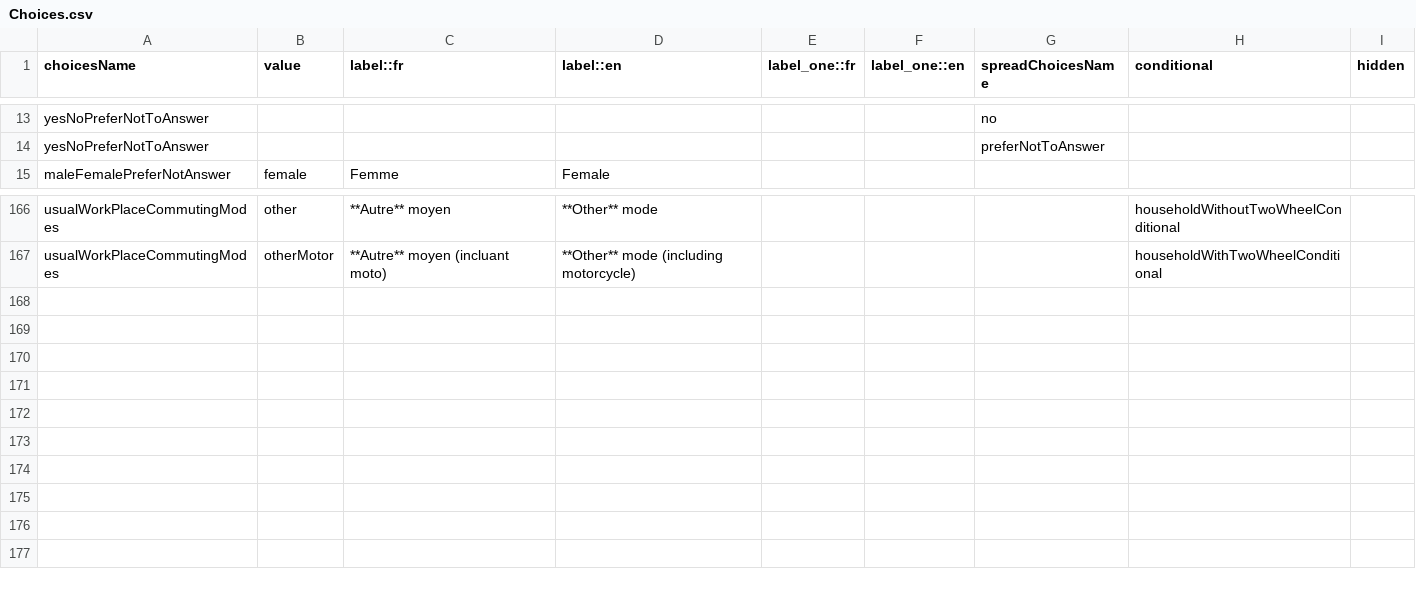
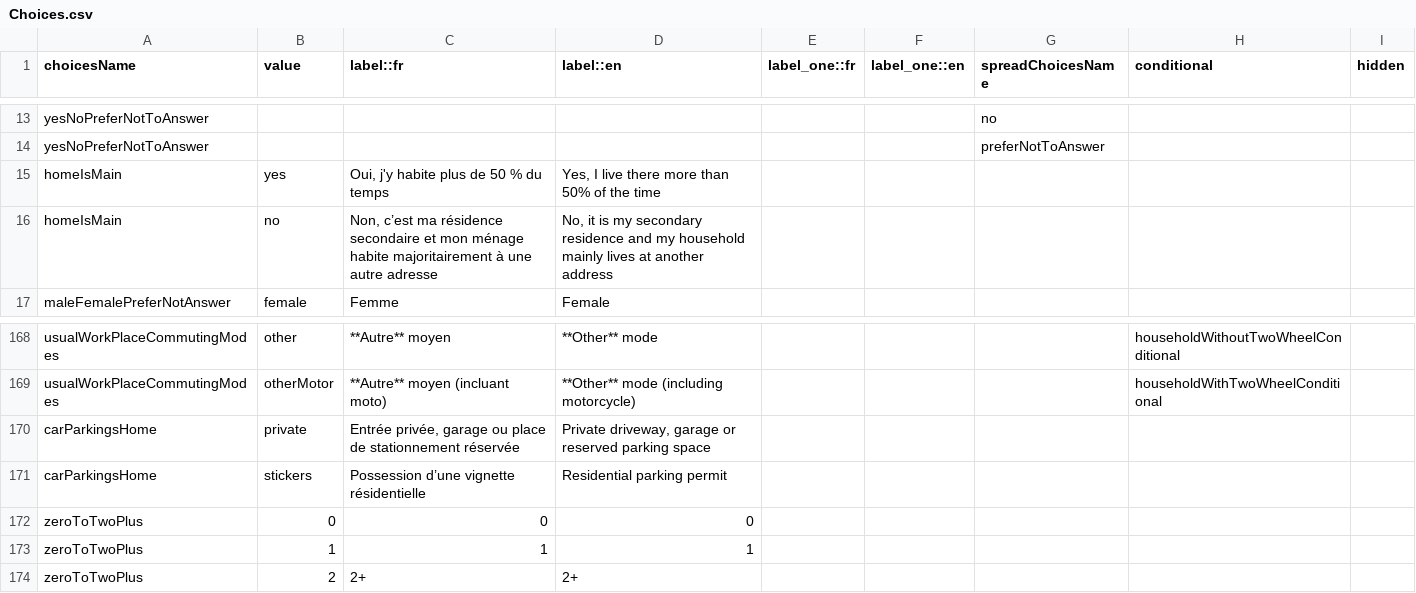
Before and after one commit to chairemobilite/od_mtl, a CSV file: survey/references/OD_mtl_2026_csv/Choices.csv, drawn as a sheet; only a part is shown, gaps mark what is left out; the diff names each change by its address in the sheet, - before the commit and + after, or states it on an @@ line.

```diff
--- a/survey/references/OD_mtl_2026_csv/Choices.csv
+++ b/survey/references/OD_mtl_2026_csv/Choices.csv
+row 15: homeIsMain | yes | Oui, j'y habite plus de 50 % du temps | Yes, I live there more than 50% of the time
+row 16: homeIsMain | no | Non, c’est ma résidence secondaire et mon ménage habite majoritairement à une autre adresse | No, it is my secondary residence and my household mainly lives at another address
+row 170: carParkingsHome | private | Entrée privée, garage ou place de stationnement réservée | Private driveway, garage or reserved parking space
+row 171: carParkingsHome | stickers | Possession d’une vignette résidentielle | Residential parking permit
+row 172: zeroToTwoPlus | 0 | 0 | 0
+row 173: zeroToTwoPlus | 1 | 1 | 1
+row 174: zeroToTwoPlus | 2 | 2+ | 2+
```
Also changed, not shown: survey/references/OD_mtl_2026_csv/Conditionals.csv, survey/references/OD_mtl_2026_csv/Labels.csv, 27 other files.
